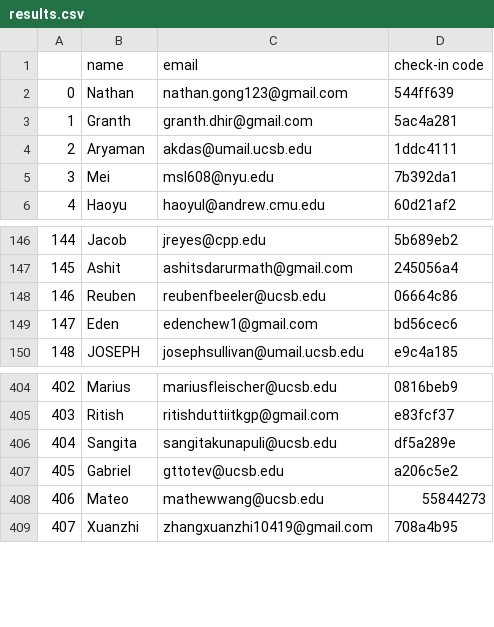
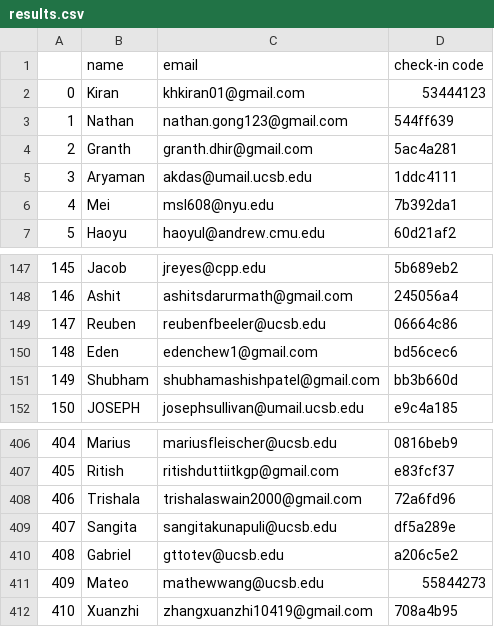
Before and after one commit to sbhacks-org/discord-check-in-bot, a CSV file: data/results.csv, drawn as a sheet; only a part is shown, gaps mark what is left out; addresses are those after the commit; the diff names each change by its address in the sheet, - before the commit and + after, or states it on an @@ line.

```diff
--- a/data/results.csv
+++ b/data/results.csv
+row 2: 0 | Kiran | khkiran01@gmail.com | 53444123
@@ column A renumbered from row 3 down @@
+row 151: 149 | Shubham | shubhamashishpatel@gmail.com | bb3b660d
+row 408: 406 | Trishala | trishalaswain2000@gmail.com | 72a6fd96
```
Also changed, not shown: data/entries.csv, 1 other file.
